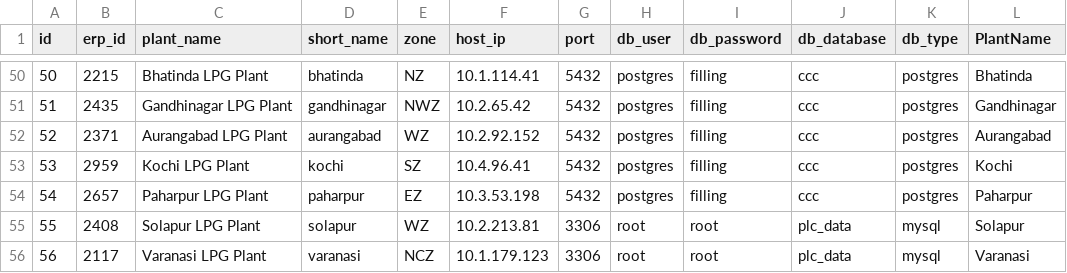
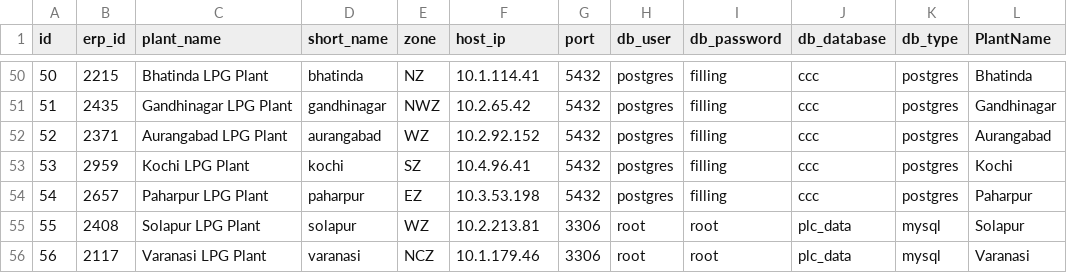
Before and after one commit to vatsav466/HPCL-Backend, a CSV file: orchestrator/sync_services/lpg/LPG_PLANTS_CREDENTIALS.csv, drawn as a sheet; only a part is shown, gaps mark what is left out; the diff names each change by its address in the sheet, - before the commit and + after, or states it on an @@ line.

Commit message:
lpg plant operations roll up summary code updated
lpg plant operations roll up summary code updated

```diff
--- a/orchestrator/sync_services/lpg/LPG_PLANTS_CREDENTIALS.csv
+++ b/orchestrator/sync_services/lpg/LPG_PLANTS_CREDENTIALS.csv
-F56 (host_ip): 10.1.179.123
+F56 (host_ip): 10.1.179.46
```
Also changed, not shown: 2 other files.
